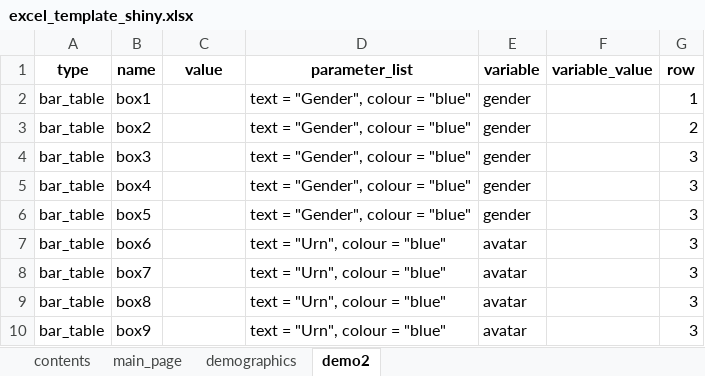
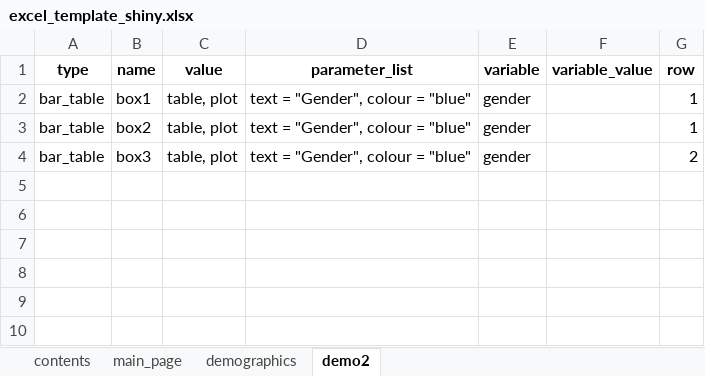
Before and after one commit to IDEMSInternational/ExcelToShiny, an Excel workbook: excel_template_shiny.xlsx, sheet demo2, drawn as a sheet; values as stored, in another font and other column widths than the file's, no borders; the diff names each change by its address in the sheet, - before the commit and + after, or states it on an @@ line.

Commit message:
addition of value_boxes

```diff
--- a/excel_template_shiny.xlsx (sheet demo2)
+++ b/excel_template_shiny.xlsx (sheet demo2)
-C2:C4 (value): (empty)
+C2:C4 (value): table, plot
-G3 (row): 2
+G3 (row): 1
-G4 (row): 3
+G4 (row): 2
-row 5: bar_table | box4 |  | text = "Gender", colour = "blue" | gender |  | 3
-row 6: bar_table | box5 |  | text = "Gender", colour = "blue" | gender |  | 3
-row 7: bar_table | box6 |  | text = "Urn", colour = "blue" | avatar |  | 3
-row 8: bar_table | box7 |  | text = "Urn", colour = "blue" | avatar |  | 3
-row 9: bar_table | box8 |  | text = "Urn", colour = "blue" | avatar |  | 3
-row 10: bar_table | box9 |  | text = "Urn", colour = "blue" | avatar |  | 3
```
Also changed, not shown: sheet demographics, sheet main_page, 4 other files.
